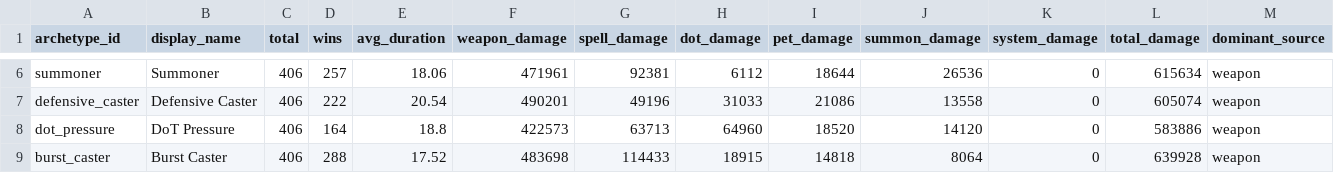
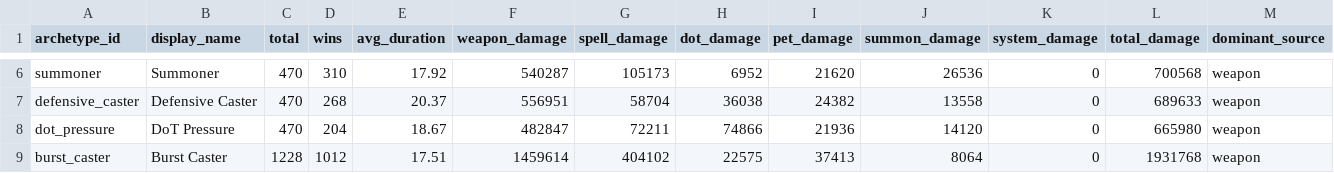
Before and after one commit to Bournellis/Studio, a CSV file: Projetos/draxos-mobile/docs/battle-lab/generated/battle_lab_source_by_archetype.csv, drawn as a sheet; only a part is shown, gaps mark what is left out; the diff covers the shown part only; the diff names each change by its address in the sheet, - before the commit and + after, or states it on an @@ line.

```diff
--- a/Projetos/draxos-mobile/docs/battle-lab/generated/battle_lab_source_by_archetype.csv
+++ b/Projetos/draxos-mobile/docs/battle-lab/generated/battle_lab_source_by_archetype.csv
-C6:C8 (total): 406
+C6:C8 (total): 470
-D6 (wins): 257
+D6 (wins): 310
-E6 (avg_duration): 18.06
+E6 (avg_duration): 17.92
-F6 (weapon_damage): 471961
+F6 (weapon_damage): 540287
-G6 (spell_damage): 92381
+G6 (spell_damage): 105173
-H6 (dot_damage): 6112
+H6 (dot_damage): 6952
-I6 (pet_damage): 18644
+I6 (pet_damage): 21620
-L6 (total_damage): 615634
+L6 (total_damage): 700568
-D7 (wins): 222
+D7 (wins): 268
-E7 (avg_duration): 20.54
+E7 (avg_duration): 20.37
-F7 (weapon_damage): 490201
+F7 (weapon_damage): 556951
-G7 (spell_damage): 49196
+G7 (spell_damage): 58704
-H7 (dot_damage): 31033
+H7 (dot_damage): 36038
-I7 (pet_damage): 21086
+I7 (pet_damage): 24382
-L7 (total_damage): 605074
+L7 (total_damage): 689633
-D8 (wins): 164
+D8 (wins): 204
-E8 (avg_duration): 18.8
+E8 (avg_duration): 18.67
-F8 (weapon_damage): 422573
+F8 (weapon_damage): 482847
-G8 (spell_damage): 63713
+G8 (spell_damage): 72211
-H8 (dot_damage): 64960
+H8 (dot_damage): 74866
-I8 (pet_damage): 18520
+I8 (pet_damage): 21936
-L8 (total_damage): 583886
+L8 (total_damage): 665980
-C9 (total): 406
+C9 (total): 1228
-D9 (wins): 288
+D9 (wins): 1012
-E9 (avg_duration): 17.52
+E9 (avg_duration): 17.51
-F9 (weapon_damage): 483698
+F9 (weapon_damage): 1459614
-G9 (spell_damage): 114433
+G9 (spell_damage): 404102
-H9 (dot_damage): 18915
+H9 (dot_damage): 22575
-I9 (pet_damage): 14818
+I9 (pet_damage): 37413
-L9 (total_damage): 639928
+L9 (total_damage): 1931768
```
Also changed, not shown: 29 edited cells elsewhere in this file, Projetos/draxos-mobile/docs/battle-lab/generated/battle_lab_compare.csv, Projetos/draxos-mobile/docs/battle-lab/generated/battle_lab_near_power_matrix.csv, 42 other files.
